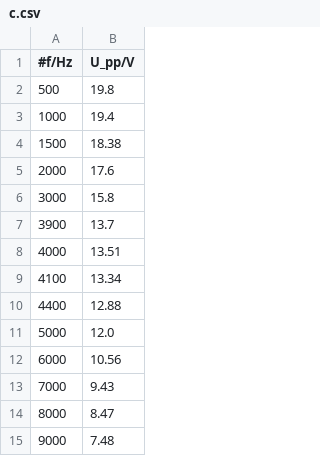
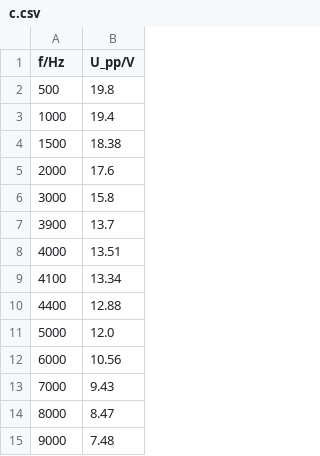
Before and after one commit to GearMic/elektronikpraktikum, a CSV file: ep0/data/c.csv, drawn as a sheet.

```diff
--- a/ep0/data/c.csv
+++ b/ep0/data/c.csv
@@ -1,2 +1,2 @@
-#f/Hz,  U_pp/V
+f/Hz,  U_pp/V
 500,    19.8
```
Also changed, not shown: 1 other file.
